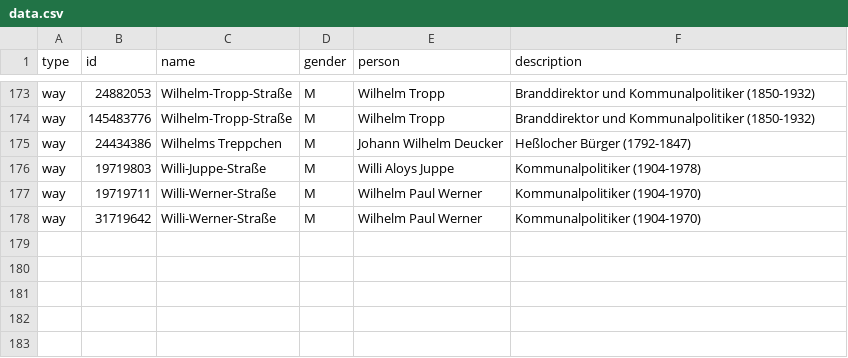
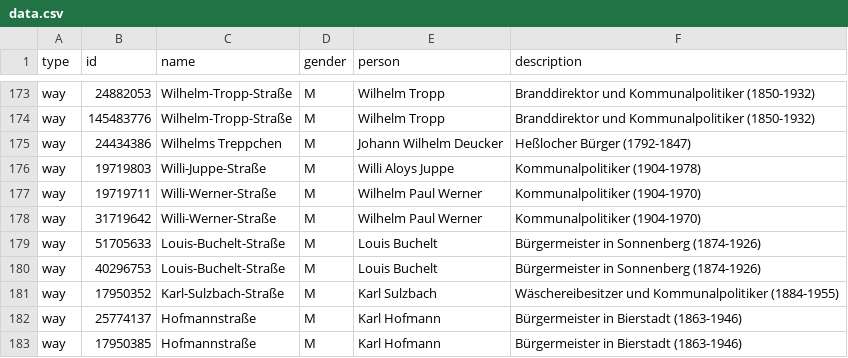
Before and after one commit to EqualStreetNames/equalstreetnames-wiesbaden, a CSV file: data.csv, drawn as a sheet; only a part is shown, gaps mark what is left out; the diff names each change by its address in the sheet, - before the commit and + after, or states it on an @@ line.

Commit message:
Update data

```diff
--- a/data.csv
+++ b/data.csv
+row 179: way | 51705633 | Louis-Buchelt-Straße | M | Louis Buchelt | Bürgermeister in Sonnenberg (1874-1926)
+row 180: way | 40296753 | Louis-Buchelt-Straße | M | Louis Buchelt | Bürgermeister in Sonnenberg (1874-1926)
+row 181: way | 17950352 | Karl-Sulzbach-Straße | M | Karl Sulzbach | Wäschereibesitzer und Kommunalpolitiker (1884-1955)
+row 182: way | 25774137 | Hofmannstraße | M | Karl Hofmann | Bürgermeister in Bierstadt (1863-1946)
+row 183: way | 17950385 | Hofmannstraße | M | Karl Hofmann | Bürgermeister in Bierstadt (1863-1946)
```
